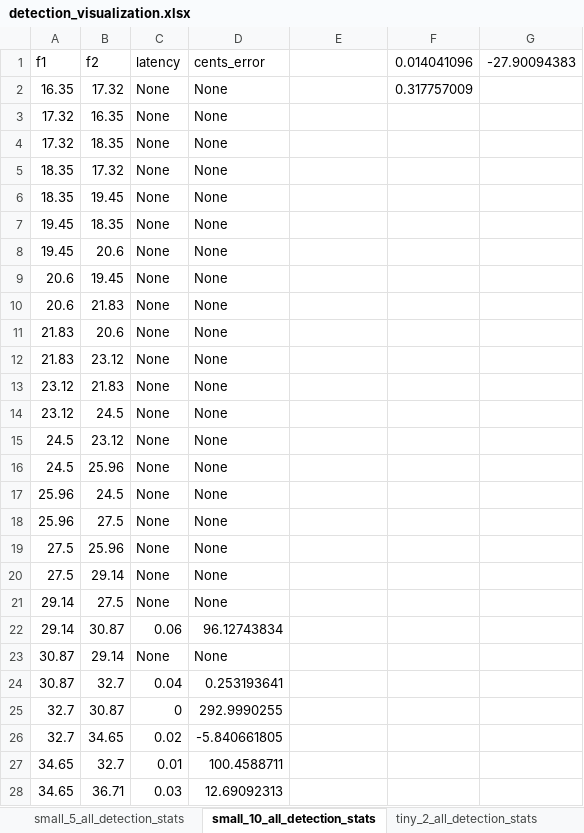
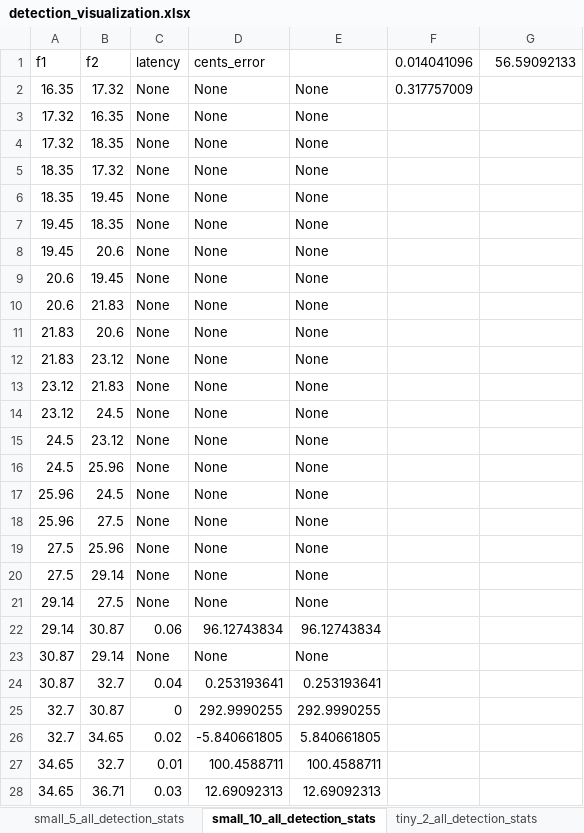
Before and after one commit to MPRlab/pitch-sensing, an Excel workbook: freq_shift_results/detection_visualization.xlsx, sheet small_10_all_detection_stats, drawn as a sheet; only a part is shown; values as stored, in another font and other column widths than the file's, no borders; the diff covers the shown part only; the diff names each change by its address in the sheet, - before the commit and + after, or states it on an @@ line.

```diff
--- a/freq_shift_results/detection_visualization.xlsx (sheet small_10_all_detection_stats)
+++ b/freq_shift_results/detection_visualization.xlsx (sheet small_10_all_detection_stats)
-G1: -27.90094383
+G1: 56.59092133
-E2:E21: (empty)
+E2:E21: None
-E22: (empty)
+E22: 96.12743834
-E23: (empty)
+E23: None
-E24: (empty)
+E24: 0.253193641
-E25: (empty)
+E25: 292.9990255
-E26: (empty)
+E26: 5.840661805
-E27: (empty)
+E27: 100.4588711
-E28: (empty)
+E28: 12.69092313
```
Also changed, not shown: 187 edited cells elsewhere in this sheet, sheet tiny_10_all_detection_stats, sheet full_10_all_detection_stats, sheet medium_10_all_detection_stats, sheet large_10_all_detection_stats, sheet tiny_2_all_detection_stats, sheet small_5_all_detection_stats, 13 more sheets, freq_shift_results/Summary.xlsx, freq_shift_results_octave3/Summary.xlsx.
